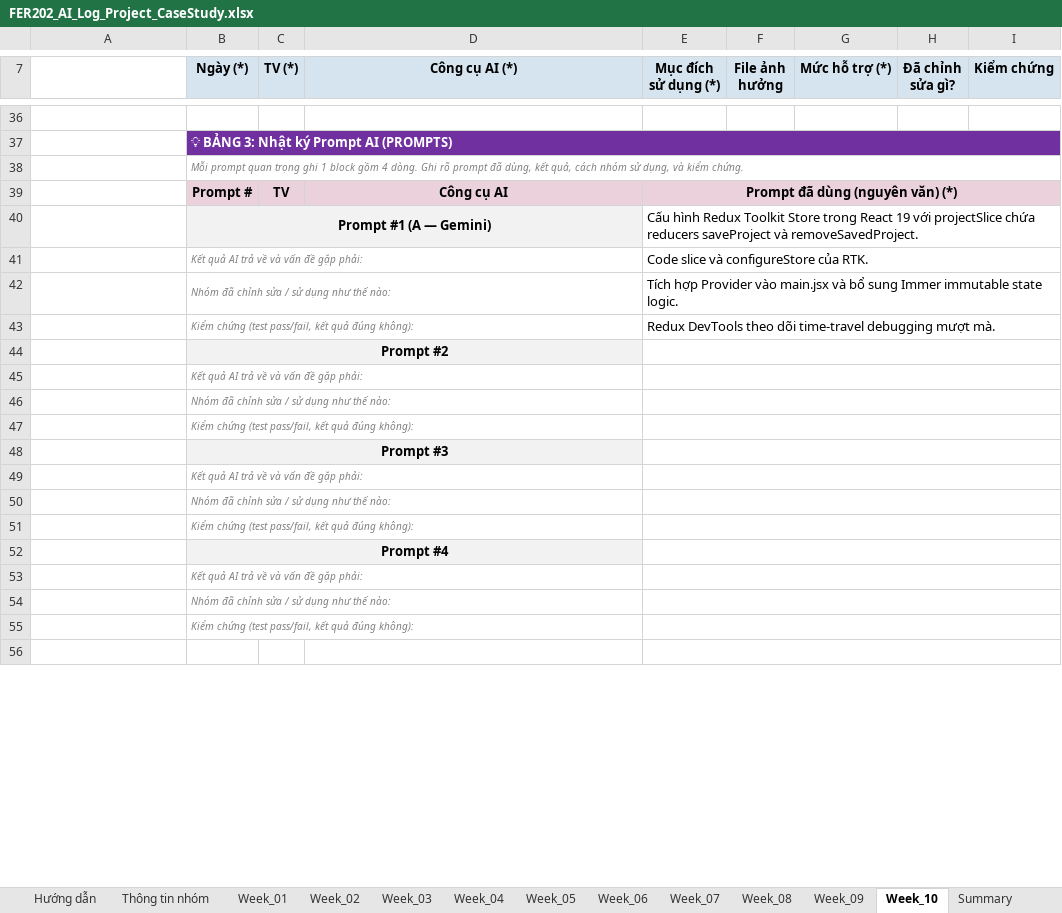
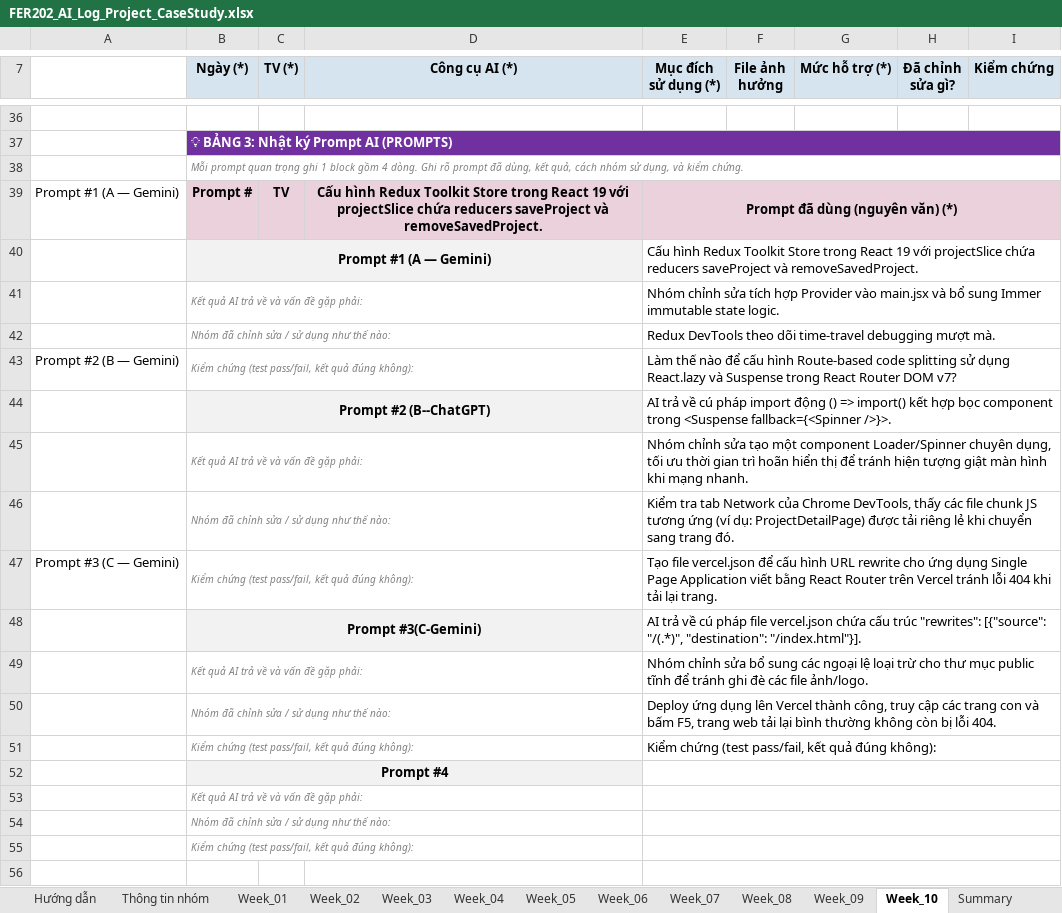
Before and after one commit to fudn-traltb-su26/rbl-fer202-theotuan-team-fjms, an Excel workbook: FER202_AI_Log_Project_CaseStudy.xlsx, sheet Week_10, drawn as a sheet; only a part is shown, gaps mark what is left out; values as stored, in another font and other column widths than the file's, no borders; removed rows and columns are numbered as before the commit, all else as after; the diff covers the shown part only; the diff names each change by its address in the sheet, - before the commit and + after, or states it on an @@ line.

```diff
--- a/FER202_AI_Log_Project_CaseStudy.xlsx (sheet Week_10)
+++ b/FER202_AI_Log_Project_CaseStudy.xlsx (sheet Week_10)
-A39: (empty)
+A39: Prompt #1 (A — Gemini)
-D39 (Công cụ AI (*)): Công cụ AI
+D39 (Công cụ AI (*)): Cấu hình Redux Toolkit Store trong React 19 với projectSlice chứa reducers saveProject và removeSavedProject.
-E41 (Mục đích sử dụng (*)): Code slice và configureStore của RTK.
+E41 (Mục đích sử dụng (*)): Nhóm chỉnh sửa tích hợp Provider vào main.jsx và bổ sung Immer immutable state logic.
-E42 (Mục đích sử dụng (*)): Tích hợp Provider vào main.jsx và bổ sung Immer immutable state logic.
+E42 (Mục đích sử dụng (*)): Redux DevTools theo dõi time-travel debugging mượt mà.
+row 43: Prompt #2 (B — Gemini) | Kiểm chứng (test pass/fail, kết quả đúng không): |  |  | Làm thế nào để cấu hình Route-based code splitting sử dụng React.lazy và Suspense trong React Router DOM v7?
+row 44:  | Prompt #2 (B--ChatGPT) |  |  | AI trả về cú pháp import động () => import() kết hợp bọc component trong <Suspense fallback={<Spinner />}>.
+row 45:  | Kết quả AI trả về và vấn đề gặp phải: |  |  | Nhóm chỉnh sửa tạo một component Loader/Spinner chuyên dụng, tối ưu thời gian trì hoãn hiển thị để tránh hiện tượng giật màn hình khi mạng nhanh.
+row 46:  | Nhóm đã chỉnh sửa / sử dụng như thế nào: |  |  | Kiểm tra tab Network của Chrome DevTools, thấy các file chunk JS tương ứng (ví dụ: ProjectDetailPage) được tải riêng lẻ khi chuyển sang trang đó.
+row 47: Prompt #3 (C — Gemini) | Kiểm chứng (test pass/fail, kết quả đúng không): |  |  | Tạo file vercel.json để cấu hình URL rewrite cho ứng dụng Single Page Application viết bằng React Router trên Vercel tránh lỗi 404 khi tải lại trang.
+row 48:  | Prompt #3(C-Gemini) |  |  | AI trả về cú pháp file vercel.json chứa cấu trúc "rewrites": [{"source": "/(.*)", "destination": "/index.html"}].
+row 49:  | Kết quả AI trả về và vấn đề gặp phải: |  |  | Nhóm chỉnh sửa bổ sung các ngoại lệ loại trừ cho thư mục public tĩnh để tránh ghi đè các file ảnh/logo.
+row 50:  | Nhóm đã chỉnh sửa / sử dụng như thế nào: |  |  | Deploy ứng dụng lên Vercel thành công, truy cập các trang con và bấm F5, trang web tải lại bình thường không còn bị lỗi 404.
-E51 (Mục đích sử dụng (*)): Redux DevTools theo dõi time-travel debugging mượt mà.
+E51 (Mục đích sử dụng (*)): Kiểm chứng (test pass/fail, kết quả đúng không):
-row 44:  | Prompt #2
-row 45:  | Kết quả AI trả về và vấn đề gặp phải:
-row 46:  | Nhóm đã chỉnh sửa / sử dụng như thế nào:
-row 47:  | Kiểm chứng (test pass/fail, kết quả đúng không):
-row 48:  | Prompt #3
-row 49:  | Kết quả AI trả về và vấn đề gặp phải:
-row 50:  | Nhóm đã chỉnh sửa / sử dụng như thế nào:
-row 51:  | Kiểm chứng (test pass/fail, kết quả đúng không):
```
Also changed, not shown: 40 edited cells elsewhere in this sheet, sheet Summary, sheet Week_09, sheet Week_08, sheet Week_04, 3 other files.
